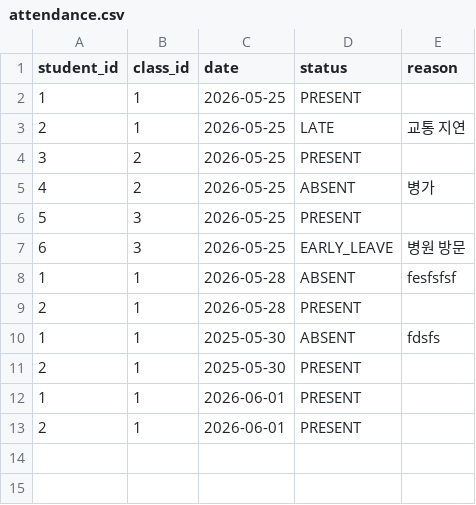
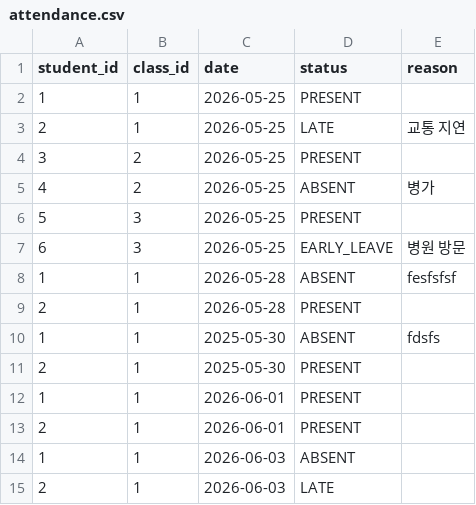
Before and after one commit to highcross306/Java_Assignment, a CSV file: Attendance_register/data/attendance.csv, drawn as a sheet.

```diff
--- a/Attendance_register/data/attendance.csv
+++ b/Attendance_register/data/attendance.csv
@@ -13 +13,3 @@ student_id,class_id,date,status,reason
 2,1,2026-06-01,PRESENT,
+1,1,2026-06-03,ABSENT,
+2,1,2026-06-03,LATE,
```
Also changed, not shown: 5 other files.
